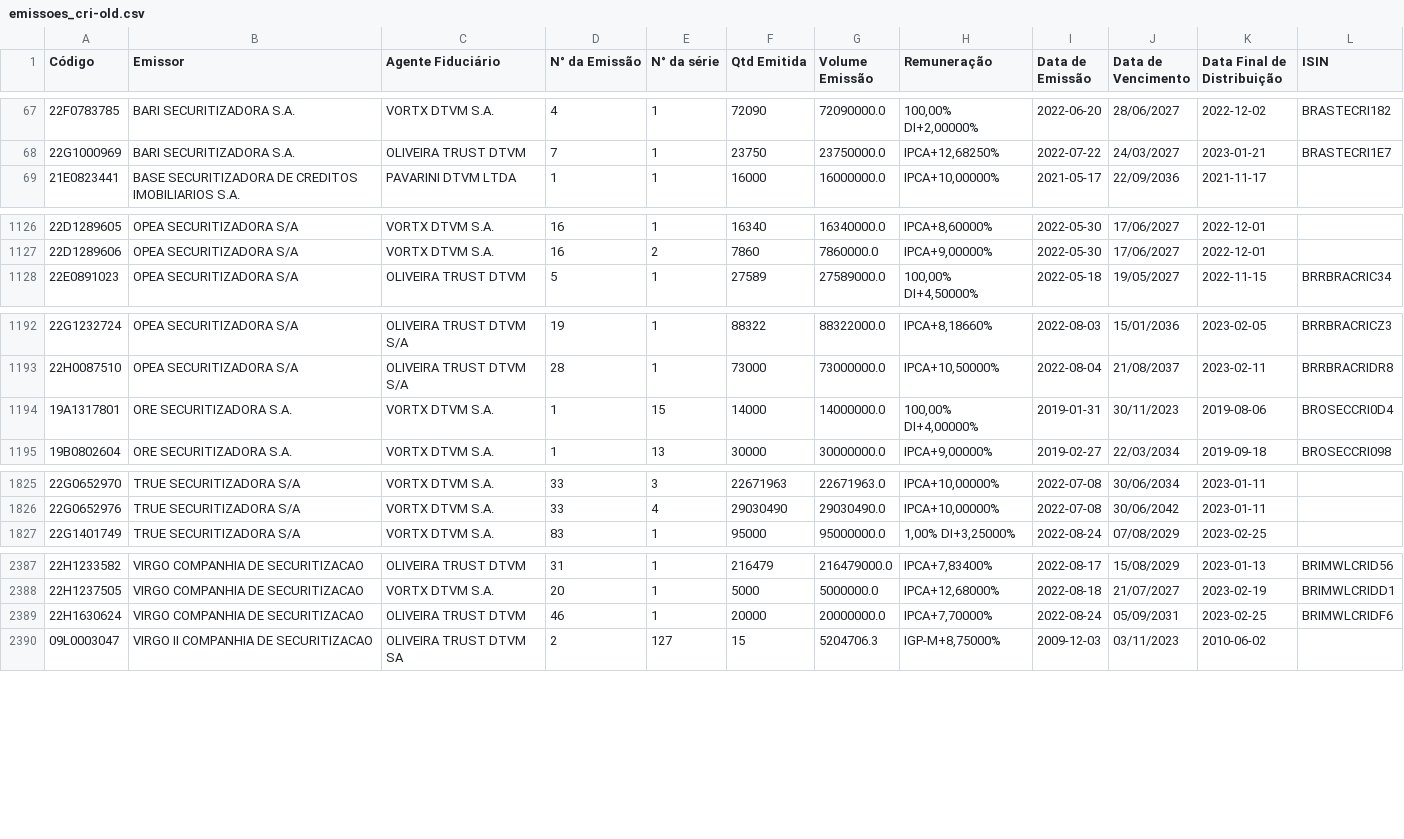
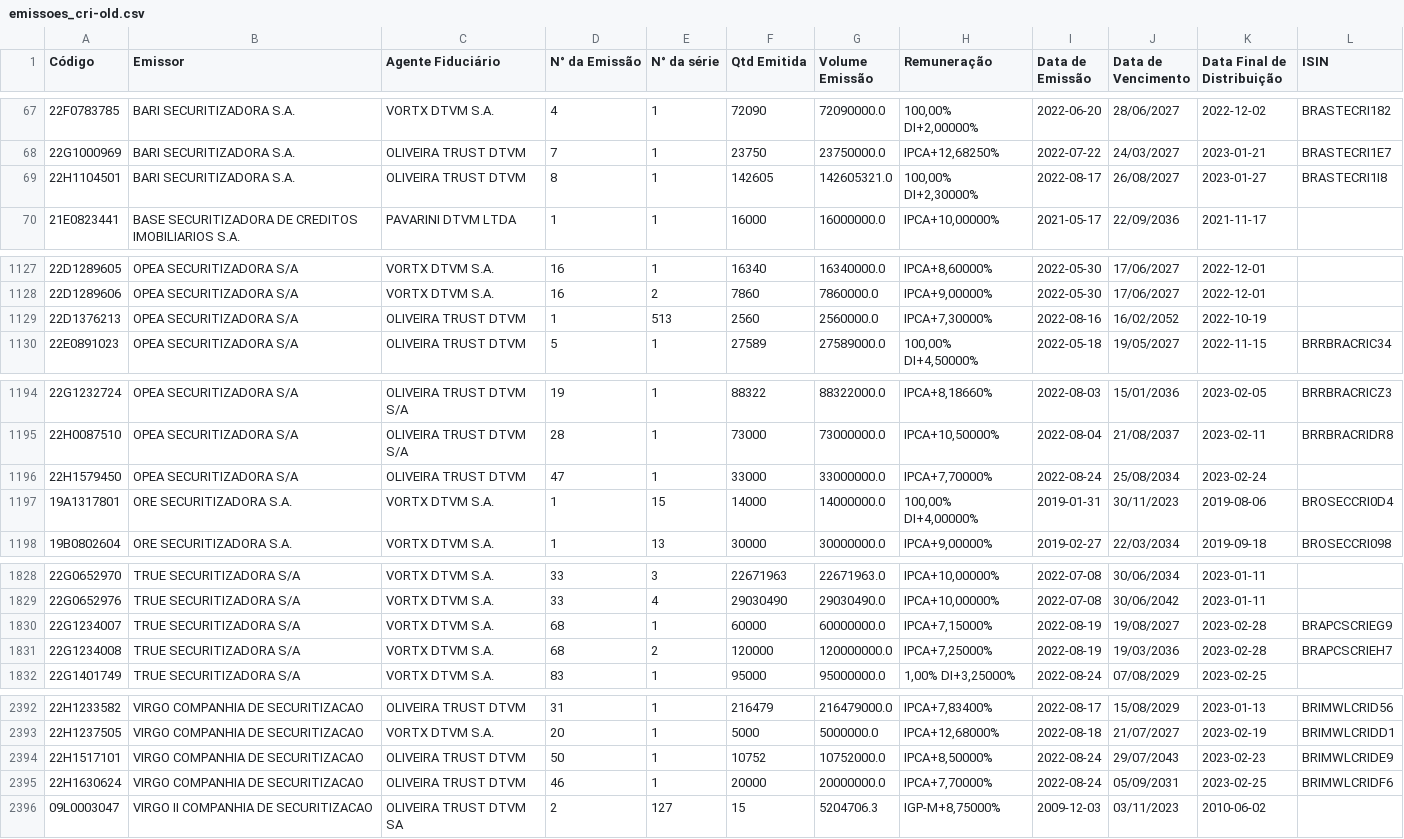
Before and after one commit to moderfla/scraper_cri_cetip, a CSV file: emissoes_cri-old.csv, drawn as a sheet; only a part is shown, gaps mark what is left out; the diff covers the shown part only; the diff names each change by its address in the sheet, - before the commit and + after, or states it on an @@ line.

```diff
--- a/emissoes_cri-old.csv
+++ b/emissoes_cri-old.csv
+row 69: 22H1104501 | BARI SECURITIZADORA S.A. | OLIVEIRA TRUST DTVM | 8 | 1 | 142605 | 142605321.0 | 100,00% DI+2,30000% | 2022-08-17 | 26/08/2027 | 2023-01-27 | BRASTECRI1I8
+row 1129: 22D1376213 | OPEA SECURITIZADORA S/A | OLIVEIRA TRUST DTVM | 1 | 513 | 2560 | 2560000.0 | IPCA+7,30000% | 2022-08-16 | 16/02/2052 | 2022-10-19
+row 1196: 22H1579450 | OPEA SECURITIZADORA S/A | OLIVEIRA TRUST DTVM | 47 | 1 | 33000 | 33000000.0 | IPCA+7,70000% | 2022-08-24 | 25/08/2034 | 2023-02-24
+row 1830: 22G1234007 | TRUE SECURITIZADORA S/A | VORTX DTVM S.A. | 68 | 1 | 60000 | 60000000.0 | IPCA+7,15000% | 2022-08-19 | 19/08/2027 | 2023-02-28 | BRAPCSCRIEG9
+row 1831: 22G1234008 | TRUE SECURITIZADORA S/A | VORTX DTVM S.A. | 68 | 2 | 120000 | 120000000.0 | IPCA+7,25000% | 2022-08-19 | 19/03/2036 | 2023-02-28 | BRAPCSCRIEH7
+row 2394: 22H1517101 | VIRGO COMPANHIA DE SECURITIZACAO | OLIVEIRA TRUST DTVM | 50 | 1 | 10752 | 10752000.0 | IPCA+8,50000% | 2022-08-24 | 29/07/2043 | 2023-02-23 | BRIMWLCRIDE9
```
Also changed, not shown: 4 edited cells elsewhere in this file, 1 other file.
